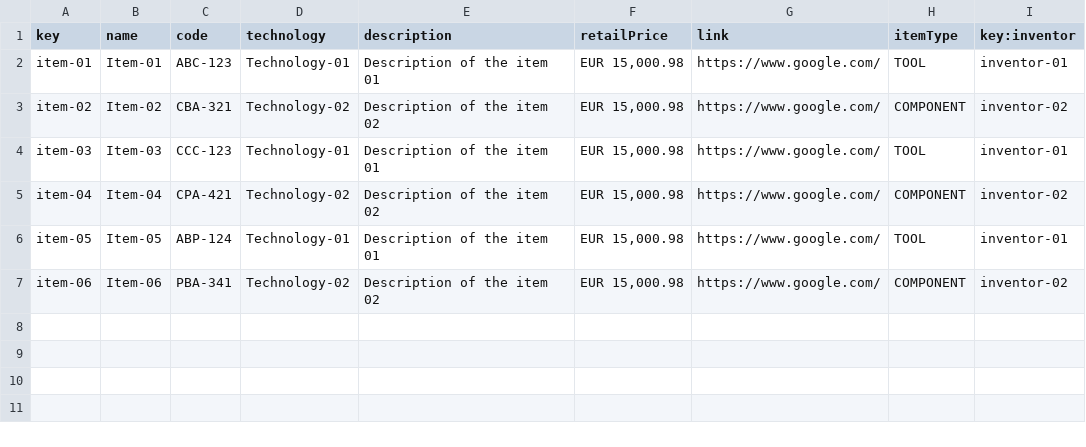
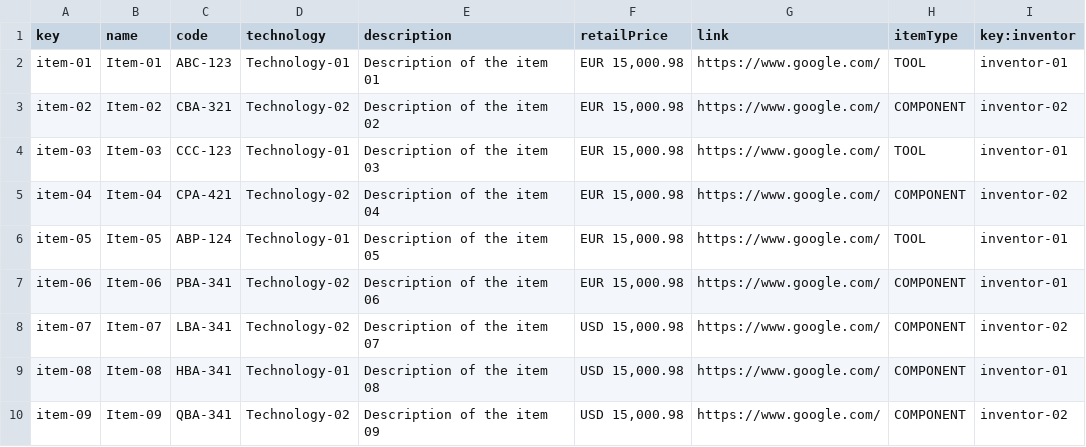
Before and after one commit to Marioespiro/Acme-Toolkit, a CSV file: src/main/webapp/WEB-INF/resources/sample-data/item.csv, drawn as a sheet.

Commit message:
añadido retail price

```diff
--- a/src/main/webapp/WEB-INF/resources/sample-data/item.csv
+++ b/src/main/webapp/WEB-INF/resources/sample-data/item.csv
@@ -3,5 +3,8 @@ item-01, "Item-01","ABC-123","Technology-01","Description of the item 01","EUR 1
 item-02, "Item-02","CBA-321","Technology-02","Description of the item 02","EUR 15,000.98","https://www.google.com/",COMPONENT,inventor-02
-item-03, "Item-03","CCC-123","Technology-01","Description of the item 01","EUR 15,000.98","https://www.google.com/",TOOL,inventor-01
-item-04, "Item-04","CPA-421","Technology-02","Description of the item 02","EUR 15,000.98","https://www.google.com/",COMPONENT,inventor-02
-item-05, "Item-05","ABP-124","Technology-01","Description of the item 01","EUR 15,000.98","https://www.google.com/",TOOL,inventor-01
-item-06, "Item-06","PBA-341","Technology-02","Description of the item 02","EUR 15,000.98","https://www.google.com/",COMPONENT,inventor-02
+item-03, "Item-03","CCC-123","Technology-01","Description of the item 03","EUR 15,000.98","https://www.google.com/",TOOL,inventor-01
+item-04, "Item-04","CPA-421","Technology-02","Description of the item 04","EUR 15,000.98","https://www.google.com/",COMPONENT,inventor-02
+item-05, "Item-05","ABP-124","Technology-01","Description of the item 05","EUR 15,000.98","https://www.google.com/",TOOL,inventor-01
+item-06, "Item-06","PBA-341","Technology-02","Description of the item 06","EUR 15,000.98","https://www.google.com/",COMPONENT,inventor-01
+item-07, "Item-07","LBA-341","Technology-02","Description of the item 07","USD 15,000.98","https://www.google.com/",COMPONENT,inventor-02
+item-08, "Item-08","HBA-341","Technology-01","Description of the item 08","USD 15,000.98","https://www.google.com/",COMPONENT,inventor-01
+item-09, "Item-09","QBA-341","Technology-02","Description of the item 09","USD 15,000.98","https://www.google.com/",COMPONENT,inventor-02
```
Also changed, not shown: src/main/webapp/WEB-INF/resources/sample-data/quantity.csv, 5 other files.
